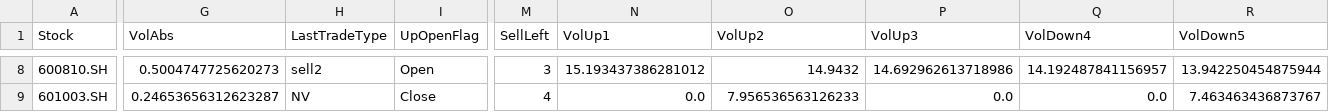
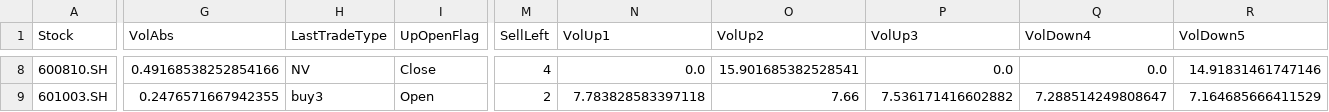
Before and after one commit to jwpl190/WudiQuant, a CSV file: stock_conf_wind_test_C003_v2.csv, drawn as a sheet; only a part is shown, gaps mark what is left out; the diff covers the shown part only; the diff names each change by its address in the sheet, - before the commit and + after, or states it on an @@ line.

```diff
--- a/stock_conf_wind_test_C003_v2.csv
+++ b/stock_conf_wind_test_C003_v2.csv
-G8 (VolAbs): 0.5004747725620273
+G8 (VolAbs): 0.49168538252854166
-H8 (LastTradeType): sell2
+H8 (LastTradeType): NV
-I8 (UpOpenFlag): Open
+I8 (UpOpenFlag): Close
-M8 (SellLeft): 3
+M8 (SellLeft): 4
-N8 (VolUp1): 15.193437386281012
+N8 (VolUp1): 0.0
-O8 (VolUp2): 14.9432
+O8 (VolUp2): 15.901685382528541
-P8 (VolUp3): 14.692962613718986
+P8 (VolUp3): 0.0
-Q8 (VolDown4): 14.192487841156957
+Q8 (VolDown4): 0.0
-R8 (VolDown5): 13.942250454875944
+R8 (VolDown5): 14.91831461747146
-G9 (VolAbs): 0.24653656312623287
+G9 (VolAbs): 0.2476571667942355
-H9 (LastTradeType): NV
+H9 (LastTradeType): buy3
-I9 (UpOpenFlag): Close
+I9 (UpOpenFlag): Open
-M9 (SellLeft): 4
+M9 (SellLeft): 2
-N9 (VolUp1): 0.0
+N9 (VolUp1): 7.783828583397118
-O9 (VolUp2): 7.956536563126233
+O9 (VolUp2): 7.66
-P9 (VolUp3): 0.0
+P9 (VolUp3): 7.536171416602882
-Q9 (VolDown4): 0.0
+Q9 (VolDown4): 7.288514249808647
-R9 (VolDown5): 7.463463436873767
+R9 (VolDown5): 7.164685666411529
```
Also changed, not shown: 77 edited cells elsewhere in this file, 9 other files.
